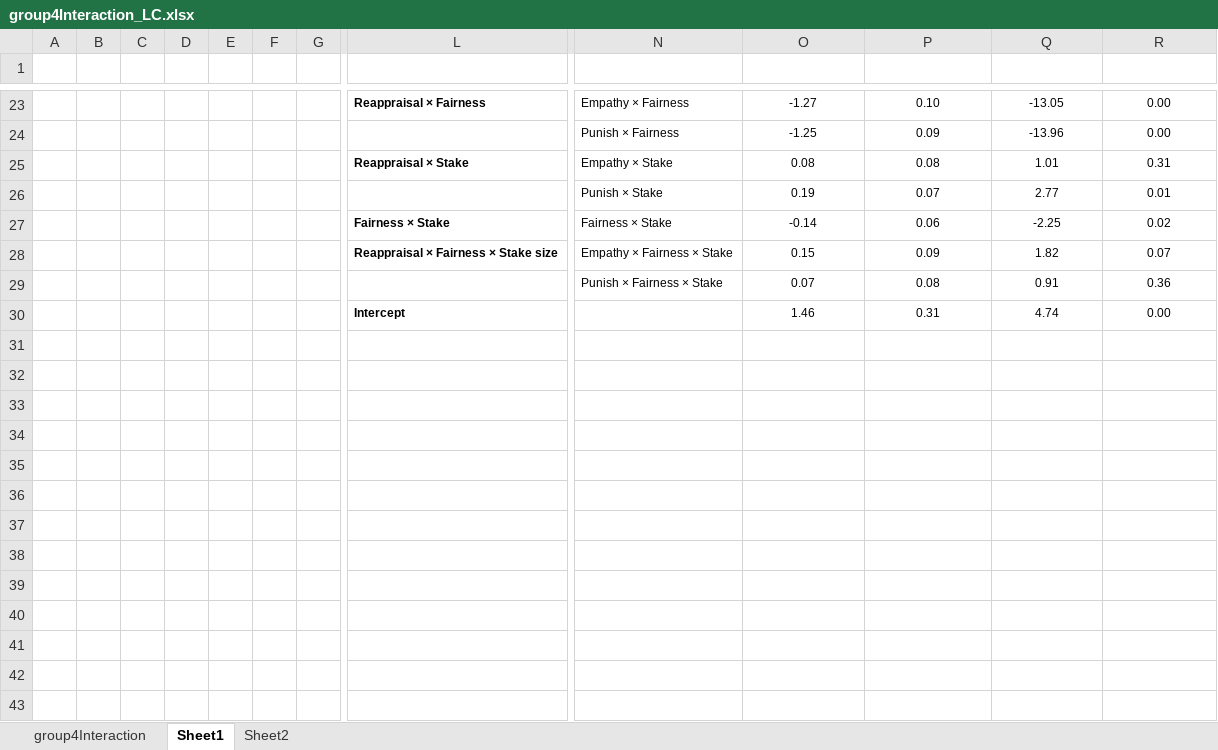
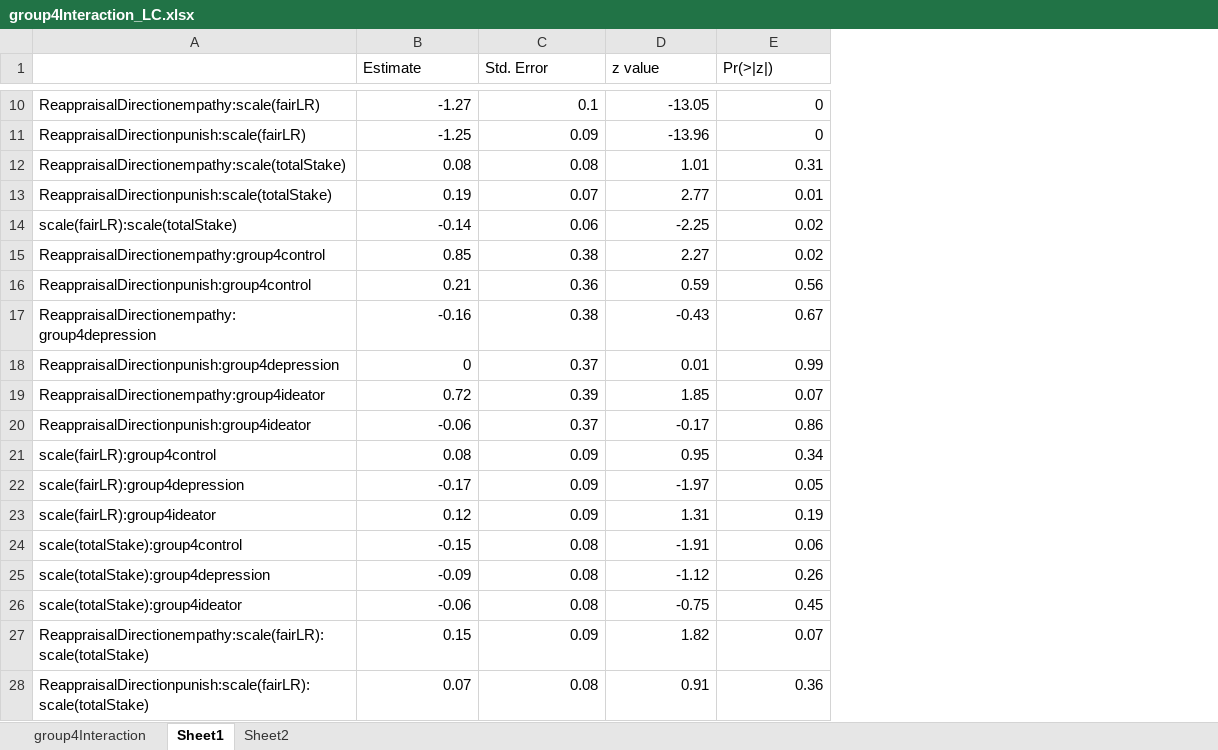
Before and after one commit to kezhangeco/Suicide_UG, an Excel workbook: UG_data_analysis/outputs/main/NoIndividual/group4Interaction_LC.xlsx, sheet Sheet1, drawn as a sheet; only a part is shown, gaps mark what is left out; values as stored, in another font and other column widths than the file's, no borders; charts and pictures not drawn; removed rows and columns are numbered as before the commit, all else as after; rows hold the shown columns only; the diff covers the shown part only; the diff names each change by its address in the sheet, - before the commit and + after, or states it on an @@ line.

Commit message:
remove estimates

```diff
--- a/UG_data_analysis/outputs/main/NoIndividual/group4Interaction_LC.xlsx (sheet Sheet1)
+++ b/UG_data_analysis/outputs/main/NoIndividual/group4Interaction_LC.xlsx (sheet Sheet1)
-column A, empty
-column B, empty
-column C, empty
-column D, empty
-column E, empty
-column F, empty
-column G, empty
-column L, rows 23-28: Reappraisal × Fairness |  | Reappraisal × Stake |  | Fairness × Stake | Reappraisal × Fairness × Stake size
-column N, rows 23-29: Empathy × Fairness | Punish × Fairness | Empathy × Stake | Punish × Stake | Fairness × Stake | Empathy × Fairness × Stake | Punish × Fairness × Stake
+column A, rows 10-14: ReappraisalDirectionempathy:scale(fairLR) | ReappraisalDirectionpunish:scale(fairLR) | ReappraisalDirectionempathy:scale(totalStake) | ReappraisalDirectionpunish:scale(totalStake) | scale(fairLR):scale(totalStake); rows 27-28: ReappraisalDirectionempathy:scale(fairLR):scale(totalStake) | ReappraisalDirectionpunish:scale(fairLR):scale(totalStake)
-row 1: (empty)
+row 1:  | Estimate | Std. Error | z value | Pr(>|z|)
@@ B10:E14 text size: larger, alignment: center → right @@
-C10 (Std. Error): 0.10
+C10 (Std. Error): 0.1
-E10:E11 (Pr(>|z|)): 0.00
+E10:E11 (Pr(>|z|)): 0
@@ row 11 moved to row 15: ReappraisalDirectionempathy:group4contro… @@
@@ row 12 moved to row 16: ReappraisalDirectionpunish:group4control @@
@@ row 15 moved to row 17: ReappraisalDirectionempathy:group4depres… @@
+row 18: ReappraisalDirectionpunish:group4depression | 0 | 0.37 | 0.01 | 0.99
@@ row 13 moved to row 21: scale(fairLR):group4control @@
@@ row 17 moved to row 22: scale(fairLR):group4depression @@
@@ row 21 moved to row 23: scale(fairLR):group4ideator @@
@@ row 14 moved to row 24: scale(totalStake):group4control @@
@@ row 18 moved to row 25: scale(totalStake):group4depression @@
@@ row 22 moved to row 26: scale(totalStake):group4ideator @@
@@ B27:E28 text size: larger, alignment: center → right @@
-row 30:  |  |  |  |  |  |  | Intercept |  | 1.46 | 0.31 | 4.74 | 0.00
```
Also changed, not shown: 2 added rows, 4 removed rows, 5 removed columns, 4 edited cells and cell formats elsewhere in this sheet, sheet Sheet2, sheet group4Interaction, charts or pictures, UG_data_analysis/outputs/punishType/NoIndividual/group4InteractionPun3way_LC.xlsx.
